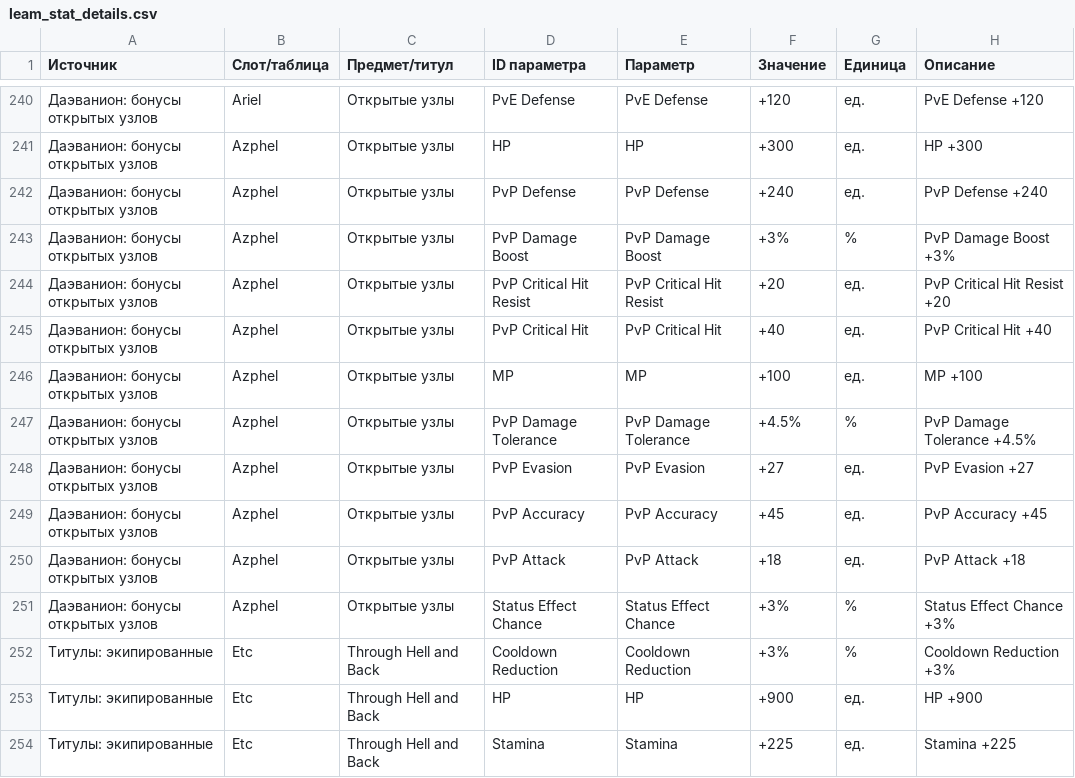
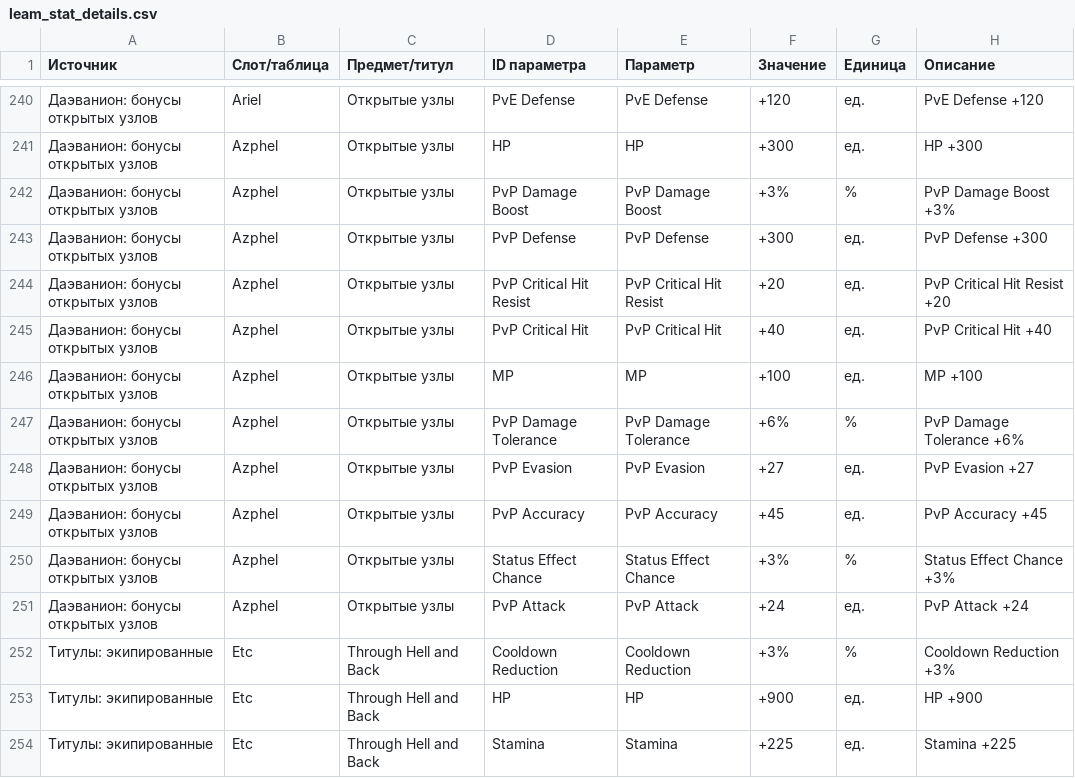
Before and after one commit to bdmwoosa777-coder/leamstat, a CSV file: data/leam_stat_details.csv, drawn as a sheet; only a part is shown, gaps mark what is left out.

```diff
--- a/data/leam_stat_details.csv
+++ b/data/leam_stat_details.csv
@@ -241,4 +241,4 @@
 Даэванион: бонусы открытых узлов;Azphel;Открытые узлы;HP;HP;+300;ед.;HP +300
-Даэванион: бонусы открытых узлов;Azphel;Открытые узлы;PvP Defense;PvP Defense;+240;ед.;PvP Defense +240
 Даэванион: бонусы открытых узлов;Azphel;Открытые узлы;PvP Damage Boost;PvP Damage Boost;+3%;%;PvP Damage Boost +3%
+Даэванион: бонусы открытых узлов;Azphel;Открытые узлы;PvP Defense;PvP Defense;+300;ед.;PvP Defense +300
 Даэванион: бонусы открытых узлов;Azphel;Открытые узлы;PvP Critical Hit Resist;PvP Critical Hit Resist;+20;ед.;PvP Critical Hit Resist +20
@@ -246,7 +246,7 @@
 Даэванион: бонусы открытых узлов;Azphel;Открытые узлы;MP;MP;+100;ед.;MP +100
-Даэванион: бонусы открытых узлов;Azphel;Открытые узлы;PvP Damage Tolerance;PvP Damage Tolerance;+4.5%;%;PvP Damage Tolerance +4.5%
+Даэванион: бонусы открытых узлов;Azphel;Открытые узлы;PvP Damage Tolerance;PvP Damage Tolerance;+6%;%;PvP Damage Tolerance +6%
 Даэванион: бонусы открытых узлов;Azphel;Открытые узлы;PvP Evasion;PvP Evasion;+27;ед.;PvP Evasion +27
 Даэванион: бонусы открытых узлов;Azphel;Открытые узлы;PvP Accuracy;PvP Accuracy;+45;ед.;PvP Accuracy +45
-Даэванион: бонусы открытых узлов;Azphel;Открытые узлы;PvP Attack;PvP Attack;+18;ед.;PvP Attack +18
 Даэванион: бонусы открытых узлов;Azphel;Открытые узлы;Status Effect Chance;Status Effect Chance;+3%;%;Status Effect Chance +3%
+Даэванион: бонусы открытых узлов;Azphel;Открытые узлы;PvP Attack;PvP Attack;+24;ед.;PvP Attack +24
 Титулы: экипированные;Etc;Through Hell and Back;Cooldown Reduction;Cooldown Reduction;+3%;%;Cooldown Reduction +3%
```
Also changed, not shown: data/leam_stats.csv, 5 other files.
